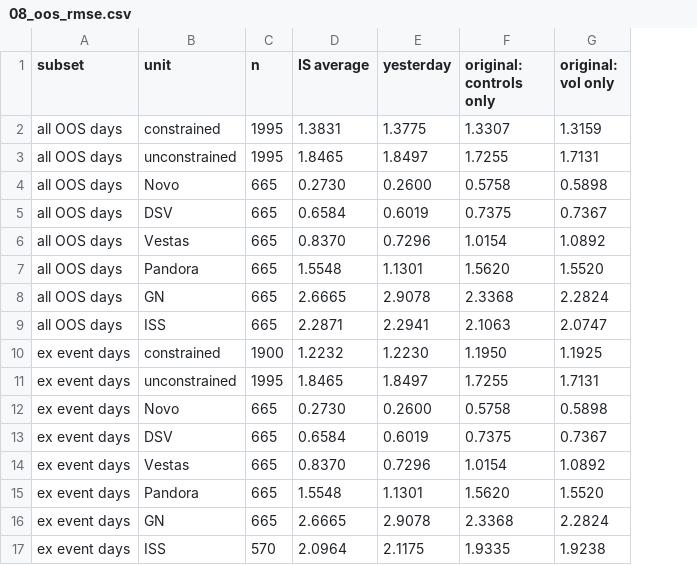
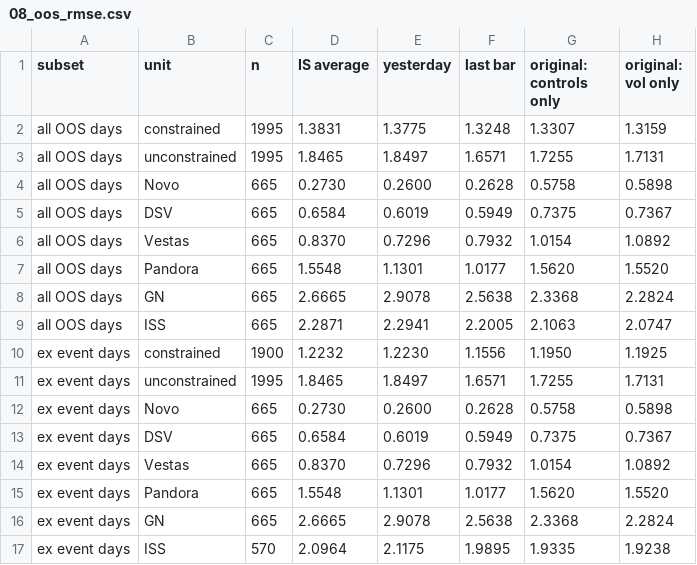
Before and after one commit to christianbork/tifs-group-project, a CSV file: outputs/tables/08_oos_rmse.csv, drawn as a sheet; only a part is shown; the diff names each change by its address in the sheet, - before the commit and + after, or states it on an @@ line.

```diff
--- a/outputs/tables/08_oos_rmse.csv
+++ b/outputs/tables/08_oos_rmse.csv
+column F (last bar), rows 2-17: 1.3248 | 1.6571 | 0.2628 | 0.5949 | 0.7932 | 1.0177 | 2.5638 | 2.2005 | 1.1556 | 1.6571 | 0.2628 | 0.5949 | 0.7932 | 1.0177 | 2.5638 | 1.9895
```
Also changed, not shown: outputs/tables/08_oos_diebold_mariano.csv, 1 other file.
